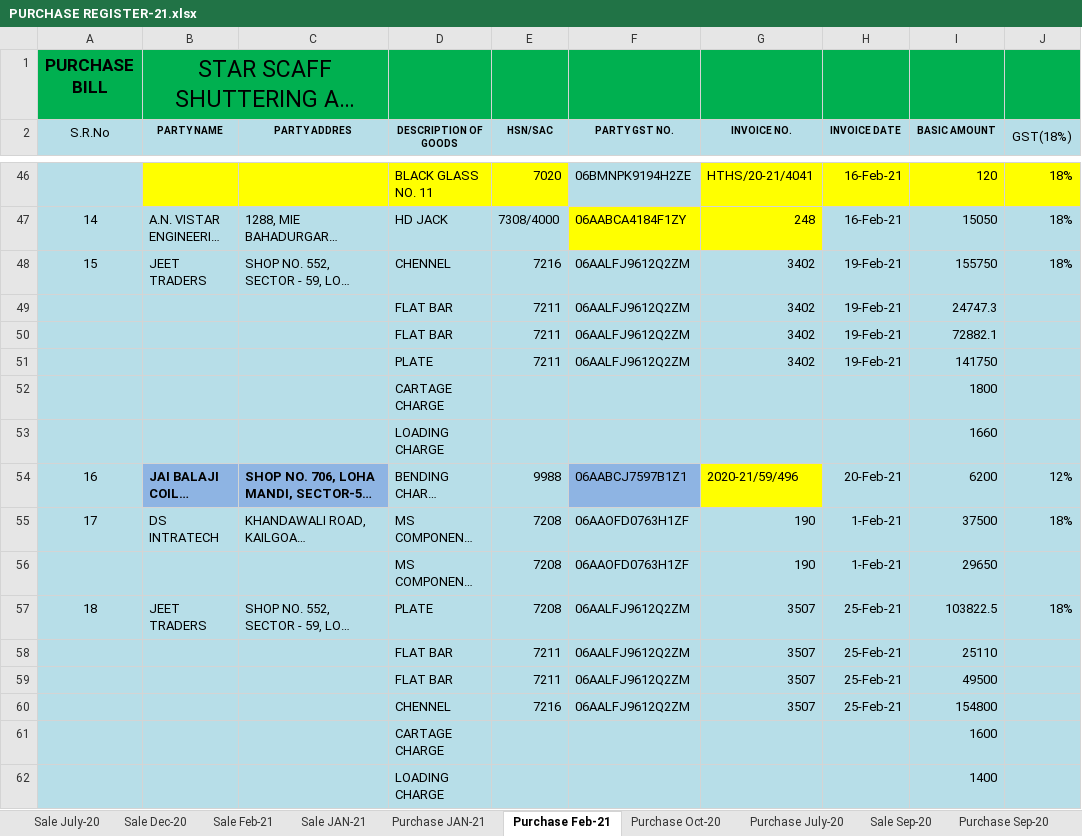
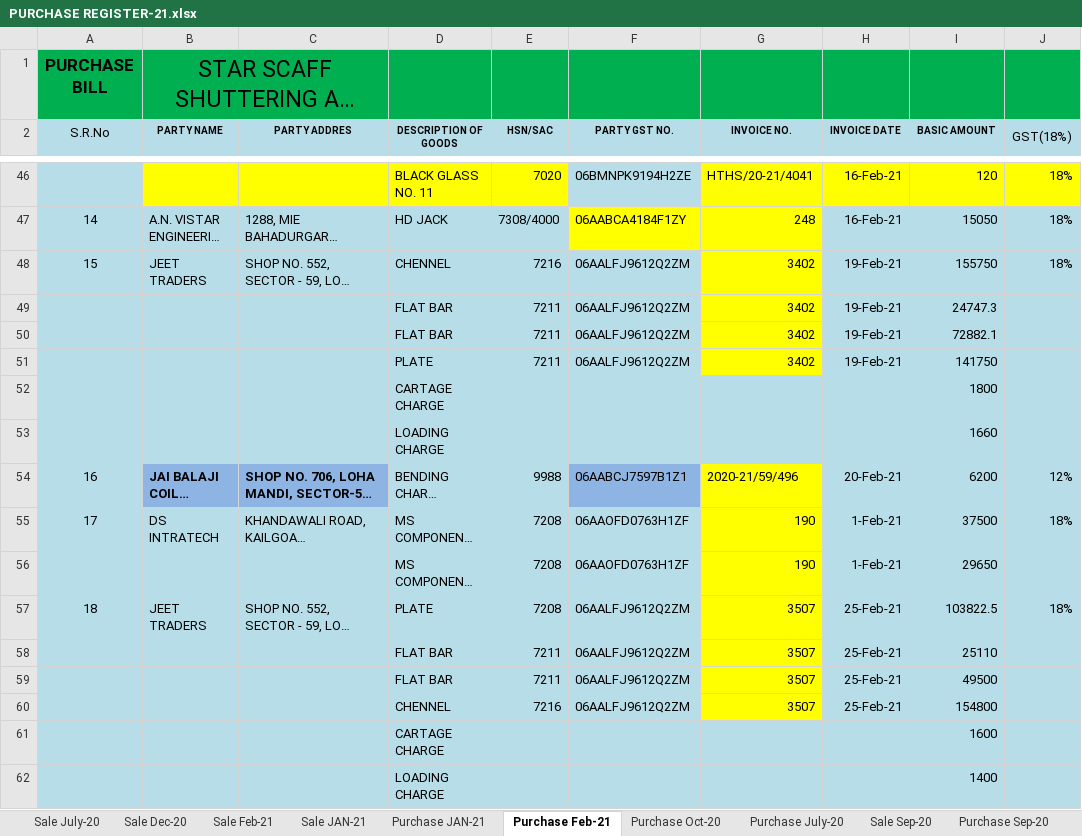
Before and after one commit to Manojptpl/StarScaffShuttering, an Excel workbook: PURCHASE REGISTER-21.xlsx, sheet Purchase Feb-21, drawn as a sheet; only a part is shown, gaps mark what is left out; long unchanged cells end in …; values as stored, in another font and other column widths than the file's, no borders; the diff covers the shown part only; the diff names each change by its address in the sheet, - before the commit and + after, or states it on an @@ line.

```diff
--- a/PURCHASE REGISTER-21.xlsx (sheet Purchase Feb-21)
+++ b/PURCHASE REGISTER-21.xlsx (sheet Purchase Feb-21)
-G48:G51 fill: #B7DEE8
+G48:G51 fill: #FFFF00
-G55:G60 fill: #B7DEE8
+G55:G60 fill: #FFFF00
```
Also changed, not shown: 16 added rows, 3 removed rows, 9 edited cells and cell formats elsewhere in this sheet, sheet Sale Feb-21, charts or pictures, PURCHASE REGISTER-20.xlsx, 3 other files.
